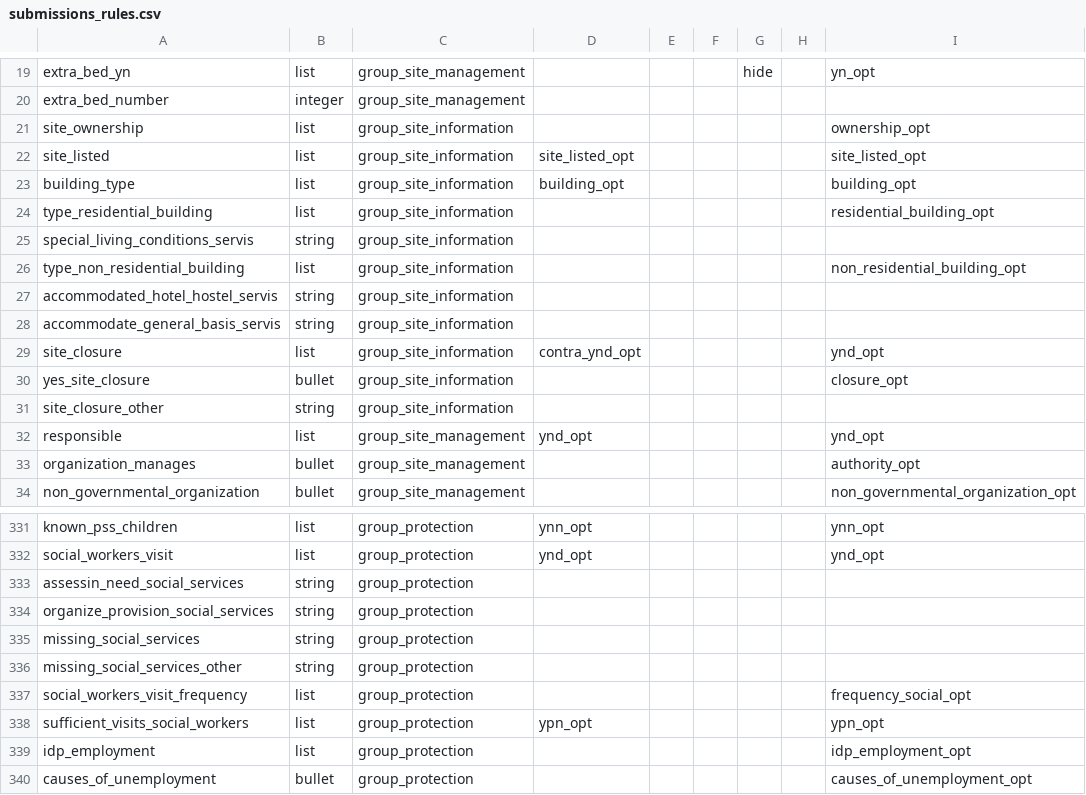
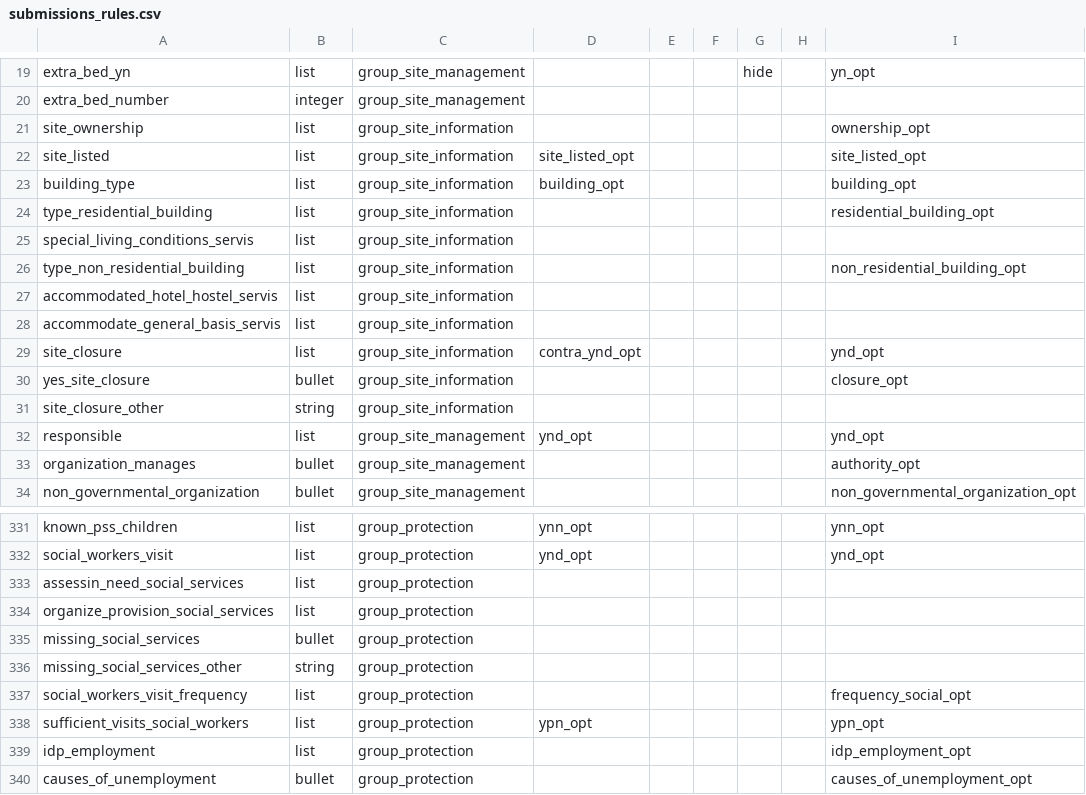
Before and after one commit to GDS-ODSSS/opsmaps, a CSV file: ukraine_test/FDF_R13/submissions_rules.csv, drawn as a sheet; only a part is shown, gaps mark what is left out.

Commit message:
Ukraine Test: Change type of new fields for rounds 13 and 14

```diff
--- a/ukraine_test/FDF_R13/submissions_rules.csv
+++ b/ukraine_test/FDF_R13/submissions_rules.csv
@@ -24,6 +24,6 @@ building_type;list;group_site_information;building_opt;;;;;building_opt
 type_residential_building;list;group_site_information;;;;;;residential_building_opt
-special_living_conditions_servis;string;group_site_information;;;;;;
+special_living_conditions_servis;list;group_site_information;;;;;;
 type_non_residential_building;list;group_site_information;;;;;;non_residential_building_opt
-accommodated_hotel_hostel_servis;string;group_site_information;;;;;;
-accommodate_general_basis_servis;string;group_site_information;;;;;;
+accommodated_hotel_hostel_servis;list;group_site_information;;;;;;
+accommodate_general_basis_servis;list;group_site_information;;;;;;
 site_closure;list;group_site_information;contra_ynd_opt;;;;;ynd_opt
@@ -332,5 +332,5 @@ known_pss_children;list;group_protection;ynn_opt;;;;;ynn_opt
 social_workers_visit;list;group_protection;ynd_opt;;;;;ynd_opt
-assessin_need_social_services;string;group_protection;;;;;;
-organize_provision_social_services;string;group_protection;;;;;;
-missing_social_services;string;group_protection;;;;;;
+assessin_need_social_services;list;group_protection;;;;;;
+organize_provision_social_services;list;group_protection;;;;;;
+missing_social_services;bullet;group_protection;;;;;;
 missing_social_services_other;string;group_protection;;;;;;
```
Also changed, not shown: ukraine_test/FDF_R14/submissions_rules.csv.
